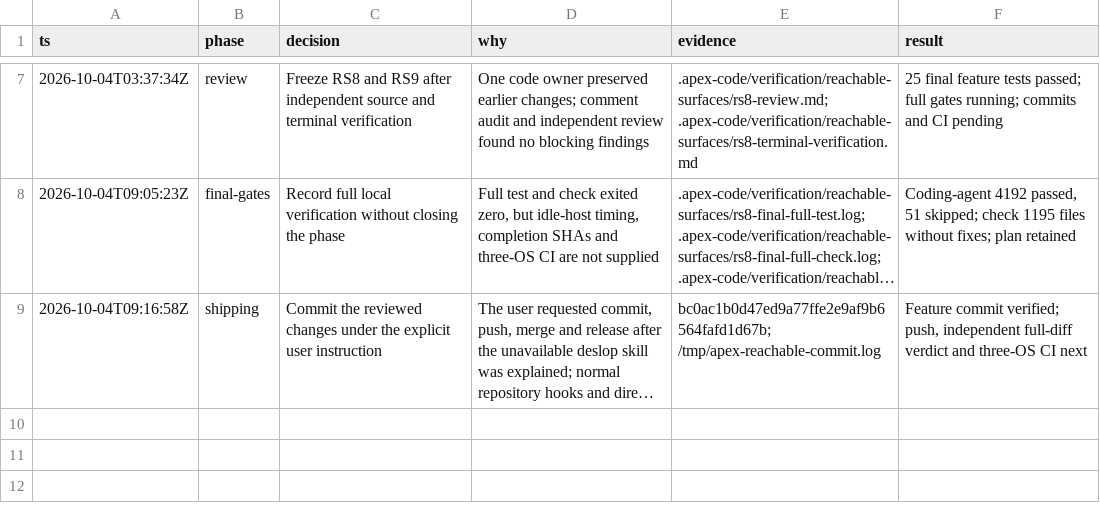
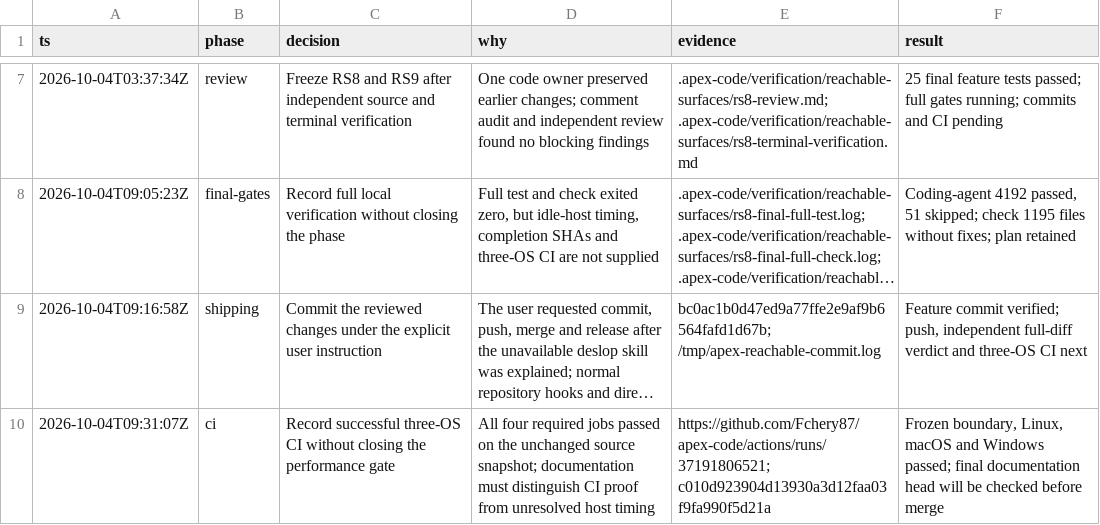
Before and after one commit to Fchery87/apex-code, a TSV file: .apex-code/verification/reachable-surfaces/rs8-decisions.tsv, drawn as a sheet; only a part is shown, gaps mark what is left out; long unchanged cells end in …; the diff names each change by its address in the sheet, - before the commit and + after, or states it on an @@ line.

Commit message:
docs(reachable): record passing three-OS CI

```diff
--- a/.apex-code/verification/reachable-surfaces/rs8-decisions.tsv
+++ b/.apex-code/verification/reachable-surfaces/rs8-decisions.tsv
+row 10: 2026-10-04T09:31:07Z | ci | Record successful three-OS CI without closing the performance gate | All four required jobs passed on the unchanged source snapshot; documentation must distinguish CI proof from unresolved host timing | https://github.com/Fchery87/apex-code/actions/runs/37191806521; c010d923904d13930a3d12faa03f9fa990f5d21a | Frozen boundary, Linux, macOS and Windows passed; final documentation head will be checked before merge
```
Also changed, not shown: 2 other files.
